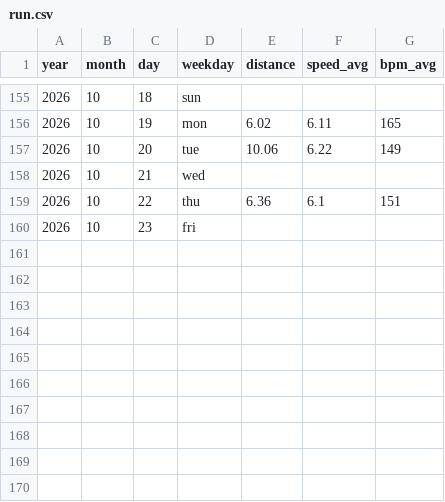
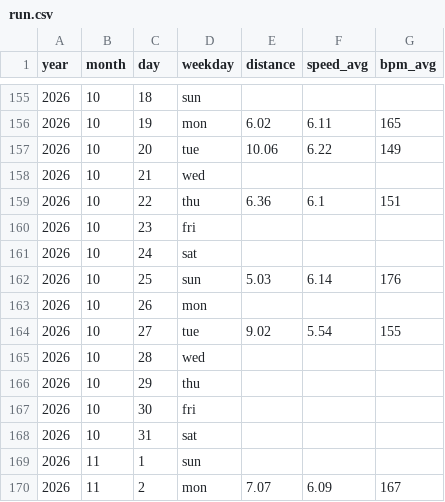
Before and after one commit to perej1/running, a CSV file: run.csv, drawn as a sheet; only a part is shown, gaps mark what is left out.

```diff
--- a/run.csv
+++ b/run.csv
@@ -160 +160,11 @@ year,month,day,weekday,distance,speed_avg,bpm_avg
 2026,10,23,fri,,,
+2026,10,24,sat,,,
+2026,10,25,sun,5.03,6.14,176
+2026,10,26,mon,,,
+2026,10,27,tue,9.02,5.54,155
+2026,10,28,wed,,,
+2026,10,29,thu,,,
+2026,10,30,fri,,,
+2026,10,31,sat,,,
+2026,11,1,sun,,,
+2026,11,2,mon,7.07,6.09,167
```
Also changed, not shown: 2 other files.
